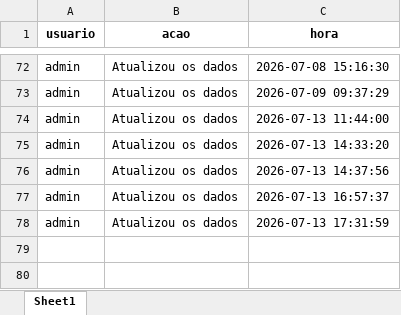
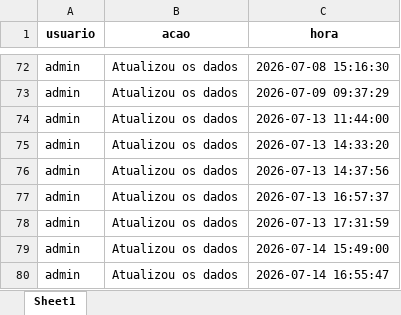
Before and after one commit to muvamis/dash_nexus_c1_2026, an Excel workbook: log_acoes.xlsx, sheet Sheet1, drawn as a sheet; only a part is shown, gaps mark what is left out; values as stored, in another font and other column widths than the file's, no borders; the diff names each change by its address in the sheet, - before the commit and + after, or states it on an @@ line.

```diff
--- a/log_acoes.xlsx (sheet Sheet1)
+++ b/log_acoes.xlsx (sheet Sheet1)
+row 79: admin | Atualizou os dados | 2026-07-14 15:49:00
+row 80: admin | Atualizou os dados | 2026-07-14 16:55:47
```
Also changed, not shown: Acompanhamento_Sessoes_Nexus.xlsx, Lista_Grants_Mentoria.xlsx, 6 other files.
